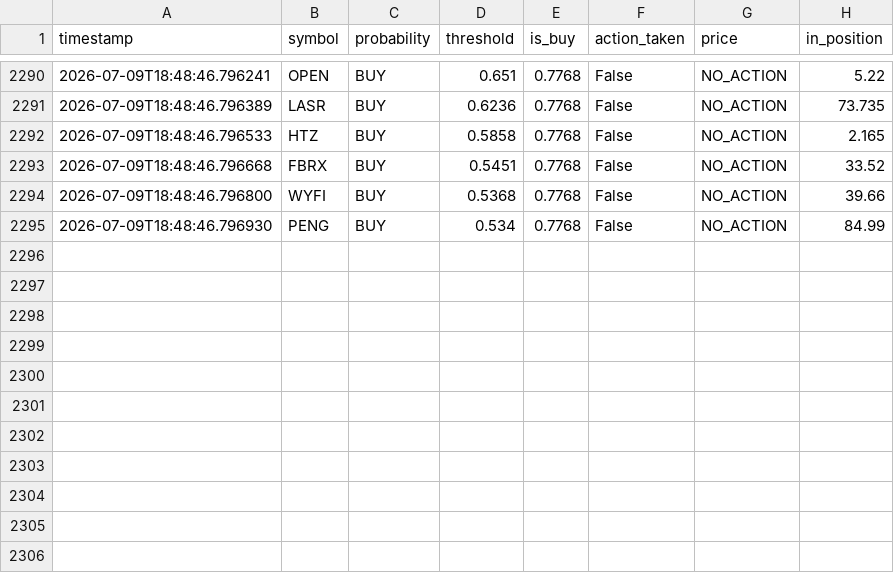
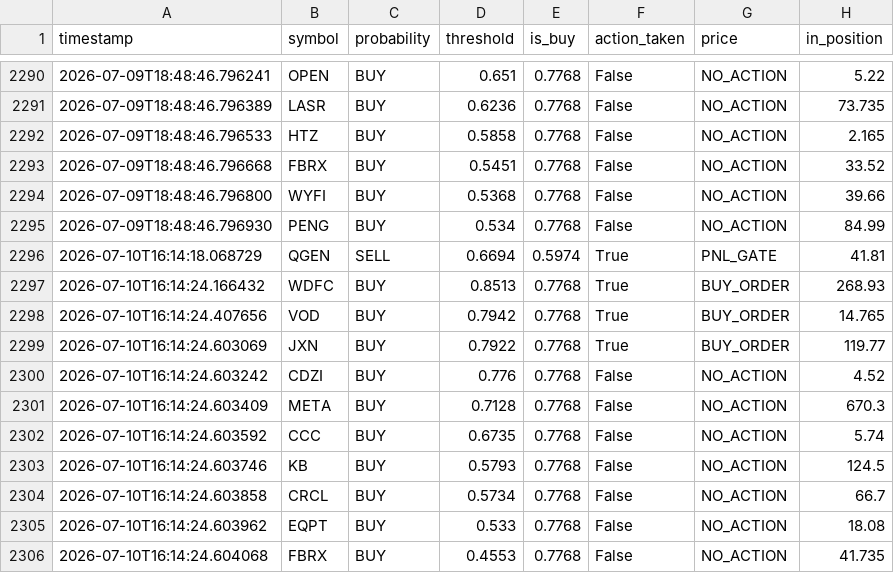
Before and after one commit to jp3tty/ml-trading-bot, a CSV file: paper_trade_log/signals.csv, drawn as a sheet; only a part is shown, gaps mark what is left out; the diff names each change by its address in the sheet, - before the commit and + after, or states it on an @@ line.

```diff
--- a/paper_trade_log/signals.csv
+++ b/paper_trade_log/signals.csv
+row 2296: 2026-07-10T16:14:18.068729 | QGEN | SELL | 0.6694 | 0.5974 | True | PNL_GATE | 41.81
+row 2297: 2026-07-10T16:14:24.166432 | WDFC | BUY | 0.8513 | 0.7768 | True | BUY_ORDER | 268.93
+row 2298: 2026-07-10T16:14:24.407656 | VOD | BUY | 0.7942 | 0.7768 | True | BUY_ORDER | 14.765
+row 2299: 2026-07-10T16:14:24.603069 | JXN | BUY | 0.7922 | 0.7768 | True | BUY_ORDER | 119.77
+row 2300: 2026-07-10T16:14:24.603242 | CDZI | BUY | 0.776 | 0.7768 | False | NO_ACTION | 4.52
+row 2301: 2026-07-10T16:14:24.603409 | META | BUY | 0.7128 | 0.7768 | False | NO_ACTION | 670.3
+row 2302: 2026-07-10T16:14:24.603592 | CCC | BUY | 0.6735 | 0.7768 | False | NO_ACTION | 5.74
+row 2303: 2026-07-10T16:14:24.603746 | KB | BUY | 0.5793 | 0.7768 | False | NO_ACTION | 124.5
+row 2304: 2026-07-10T16:14:24.603858 | CRCL | BUY | 0.5734 | 0.7768 | False | NO_ACTION | 66.7
+row 2305: 2026-07-10T16:14:24.603962 | EQPT | BUY | 0.533 | 0.7768 | False | NO_ACTION | 18.08
+row 2306: 2026-07-10T16:14:24.604068 | FBRX | BUY | 0.4553 | 0.7768 | False | NO_ACTION | 41.735
```
Also changed, not shown: paper_trade_log/orders.csv.
